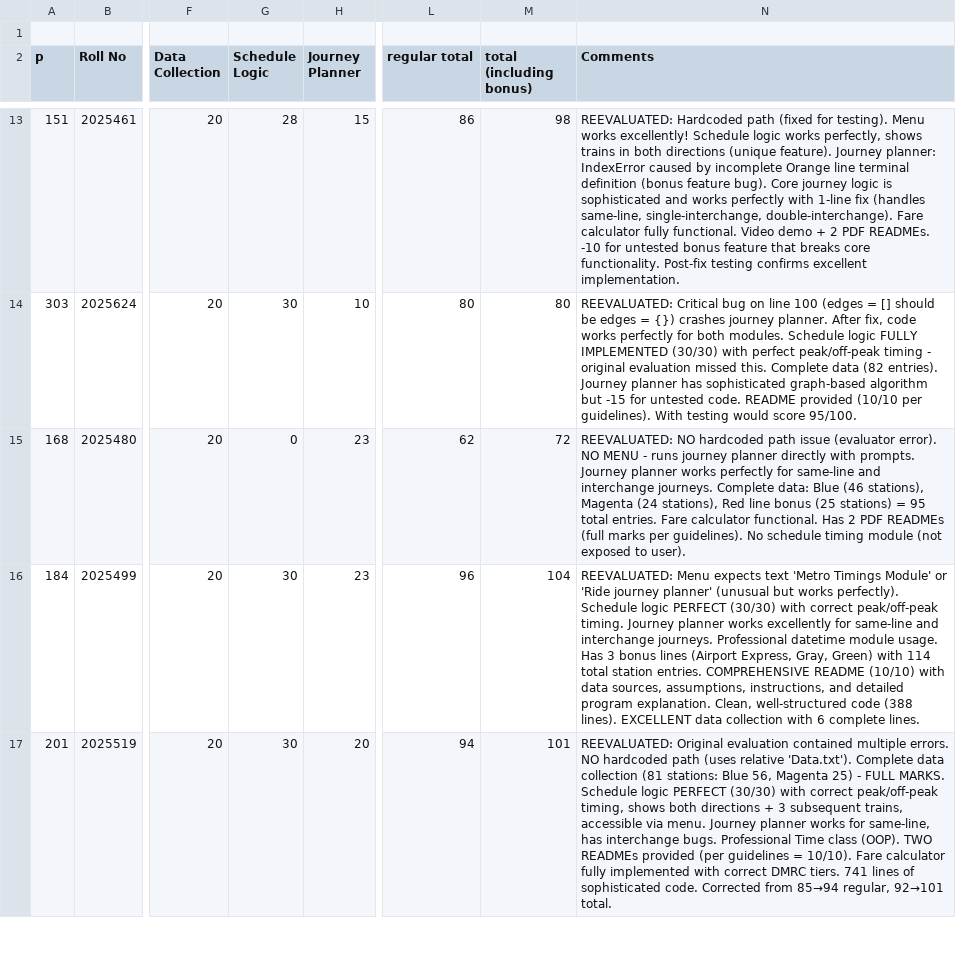
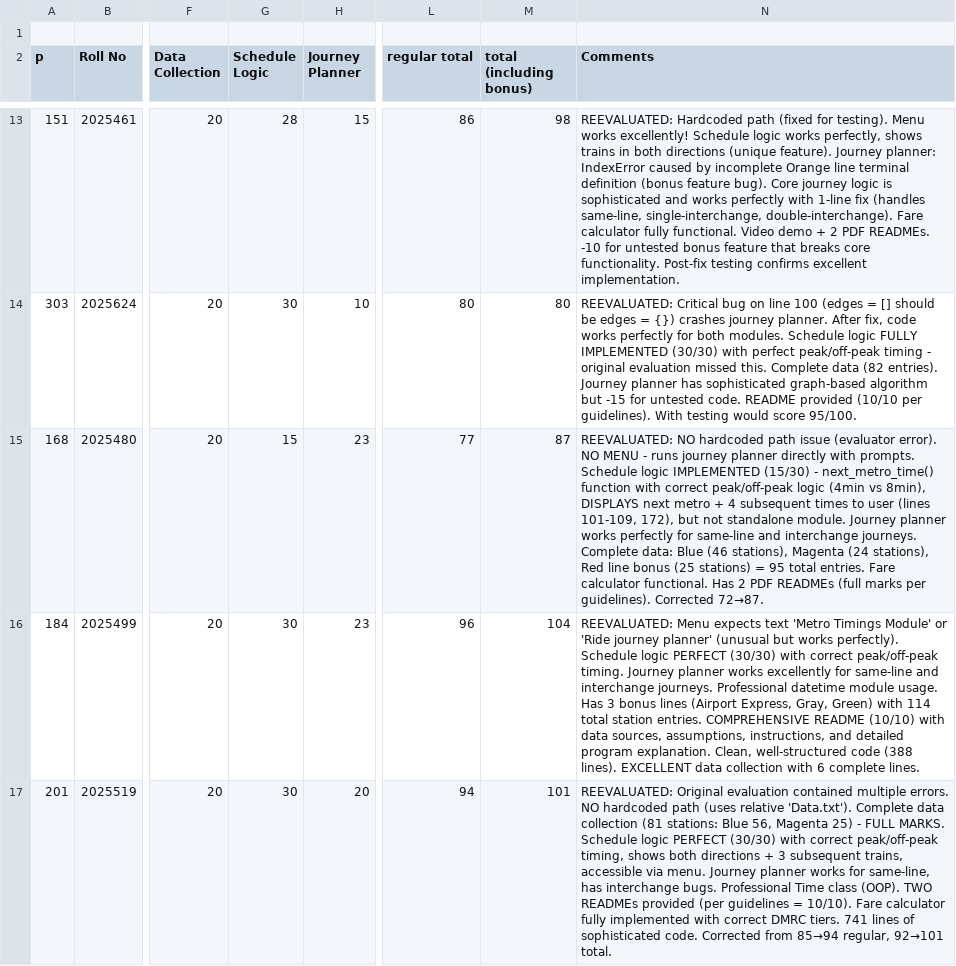
Before and after one commit to ShahnawazDev/ip-project-evaluation, a CSV file: results_all.csv, drawn as a sheet; only a part is shown, gaps mark what is left out; the diff covers the shown part only; the diff names each change by its address in the sheet, - before the commit and + after, or states it on an @@ line.

```diff
--- a/results_all.csv
+++ b/results_all.csv
-G15 (Schedule Logic): 0
+G15 (Schedule Logic): 15
-L15 (regular total): 62
+L15 (regular total): 77
-M15 (total (including bonus)): 72
+M15 (total (including bonus)): 87
-N15 (Comments): …with prompts. Journey planner works perfectly for same-line and interchange journeys. Complete data: Blue (46 stations), Magenta (24 stations), Red line bonus (25 stations) = 95 total entries. Fare calculator functional. Has 2 PDF READMEs (full marks per guidelines). No schedule timing module (not exposed to user).
+N15 (Comments): …with prompts. Schedule logic IMPLEMENTED (15/30) - next_metro_time() function with correct peak/off-peak logic (4min vs 8min), DISPLAYS next metro + 4 subsequent times to user (lines 101-109, 172), but not standalone module. Journey planner works perfectly for same-line and interchange journeys. Complete data: Blue (46 stations), Magenta (24 stations), Red line bonus (25 stations) = 95 total entries. Fare calculator functional. Has 2 PDF READMEs (full marks per guidelines). Corrected 72→87.
```
Also changed, not shown: 8 edited cells elsewhere in this file, 3 other files.
